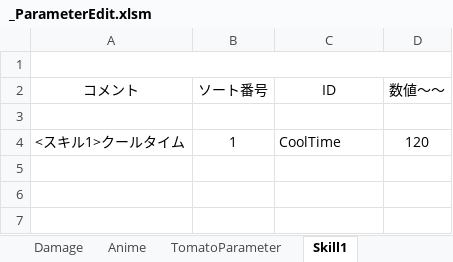
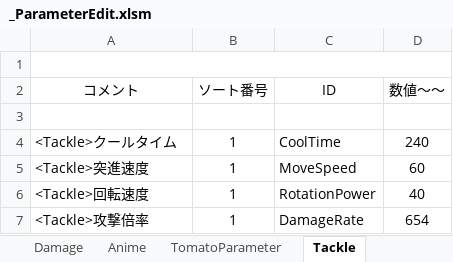
Before and after one commit to Hiro-317/2026_Summer_GameDev, an Excel workbook: Project/Data/Parameter/Character/Player/Tomato/_ParameterEdit.xlsm, sheet Tackle, drawn as a sheet; values as stored, in another font and other column widths than the file's, no borders; charts and pictures not drawn; the diff names each change by its address in the sheet, - before the commit and + after, or states it on an @@ line.

```diff
--- a/Project/Data/Parameter/Character/Player/Tomato/_ParameterEdit.xlsm (sheet Tackle)
+++ b/Project/Data/Parameter/Character/Player/Tomato/_ParameterEdit.xlsm (sheet Tackle)
-sheet tab: Skill1
+sheet tab: Tackle
-A4 (コメント): <スキル1>クールタイム
+A4 (コメント): <Tackle>クールタイム
-D4 (数値～～): 120
+D4 (数値～～): 240
+row 5: <Tackle>突進速度 | 1 | MoveSpeed | 60
+row 6: <Tackle>回転速度 | 1 | RotationPower | 40
+row 7: <Tackle>攻撃倍率 | 1 | DamageRate | 654
```
Also changed, not shown: charts or pictures, 9 other files.
